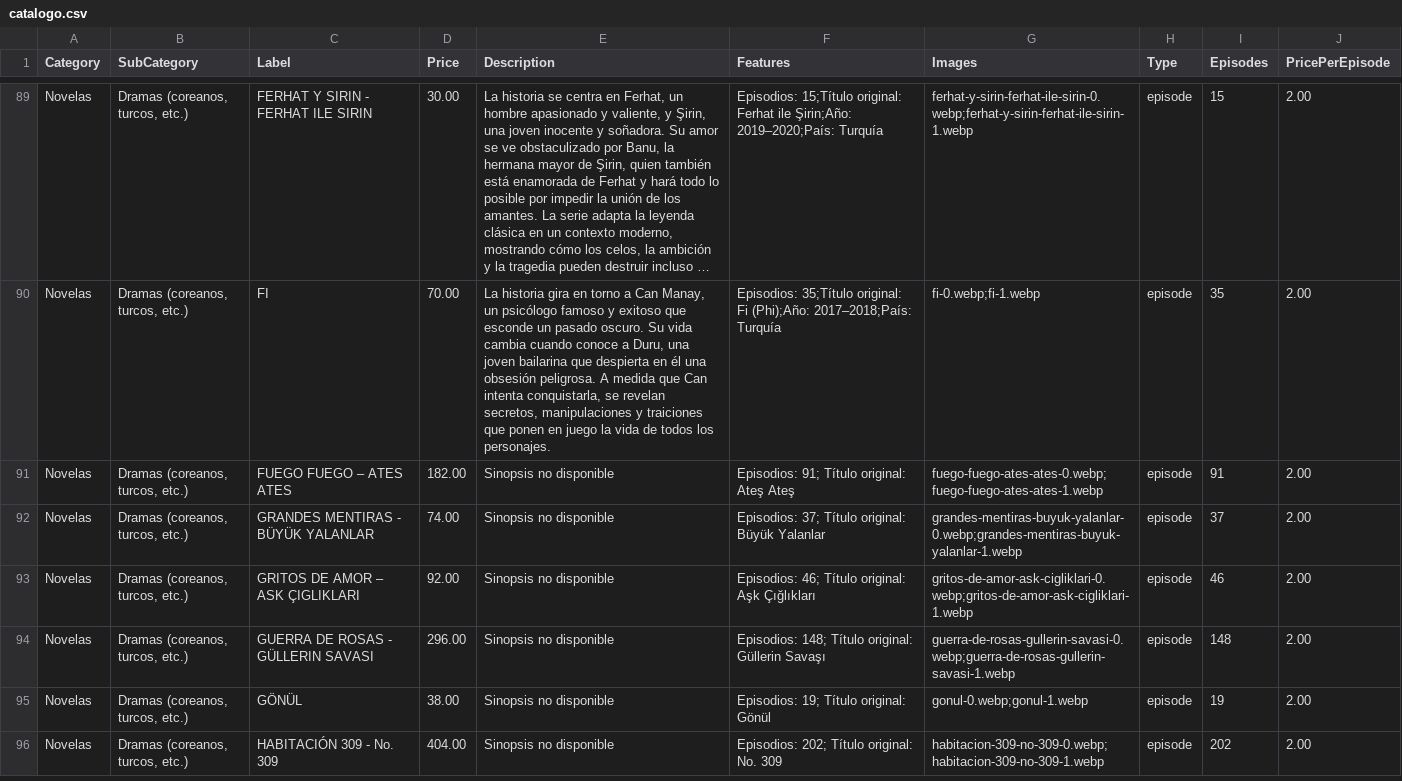
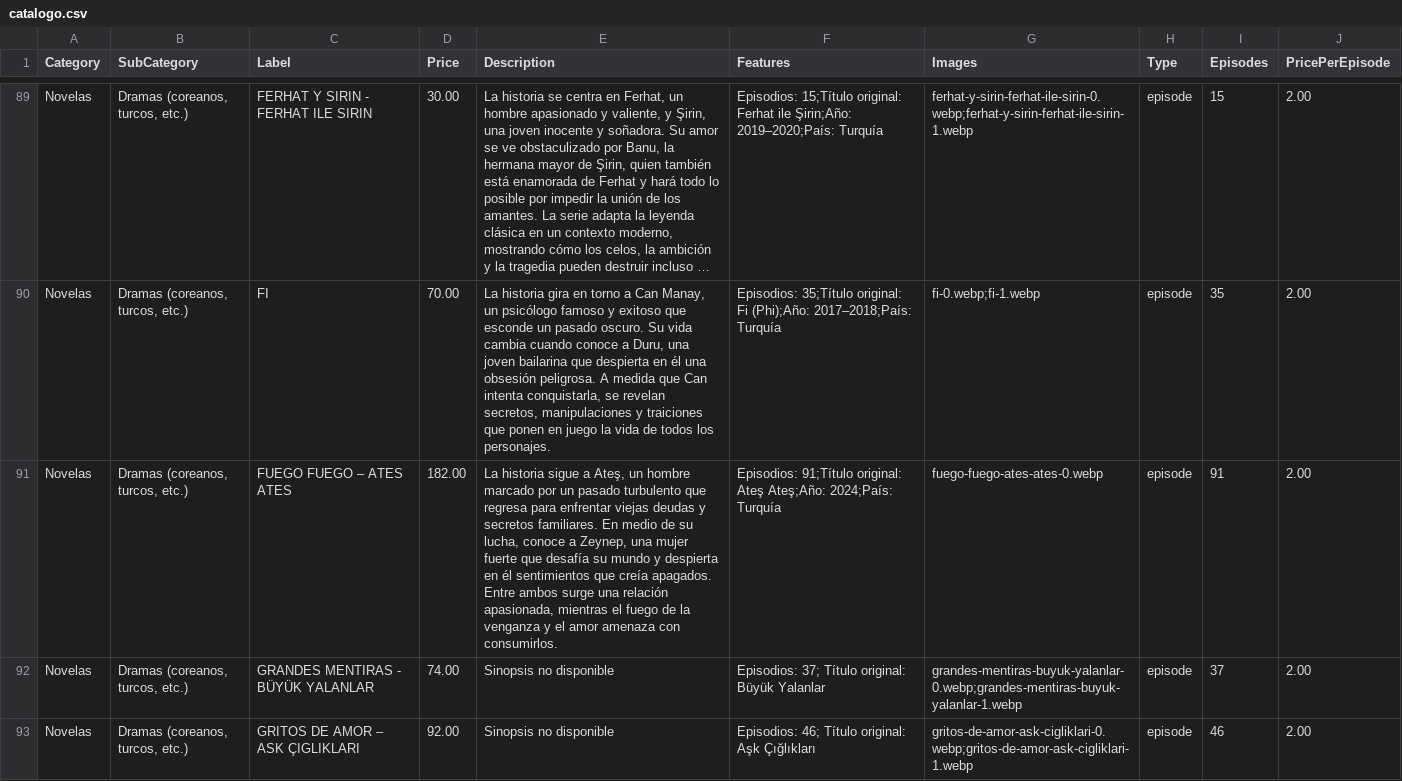
Before and after one commit to suarezangulo/MERCADO, a CSV file: data/catalogo.csv, drawn as a sheet; only a part is shown, gaps mark what is left out; the shorter side is filled out with more unchanged rows; long unchanged cells end in …; the diff names each change by its address in the sheet, - before the commit and + after, or states it on an @@ line.

Commit message:
Actualizar catálogo desde panel de administración

```diff
--- a/data/catalogo.csv
+++ b/data/catalogo.csv
-E91 (Description): Sinopsis no disponible
+E91 (Description): La historia sigue a Ateş, un hombre marcado por un pasado turbulento que regresa para enfrentar viejas deudas y secretos familiares. En medio de su lucha, conoce a Zeynep, una mujer fuerte que desafía su mundo y despierta en él sentimientos que creía apagados. Entre ambos surge una relación apasionada, mientras el fuego de la venganza y el amor amenaza con consumirlos.
-F91 (Features): Episodios: 91; Título original: Ateş Ateş
+F91 (Features): Episodios: 91;Título original: Ateş Ateş;Año: 2024;País: Turquía
-G91 (Images): fuego-fuego-ates-ates-0.webp;fuego-fuego-ates-ates-1.webp
+G91 (Images): fuego-fuego-ates-ates-0.webp
```
